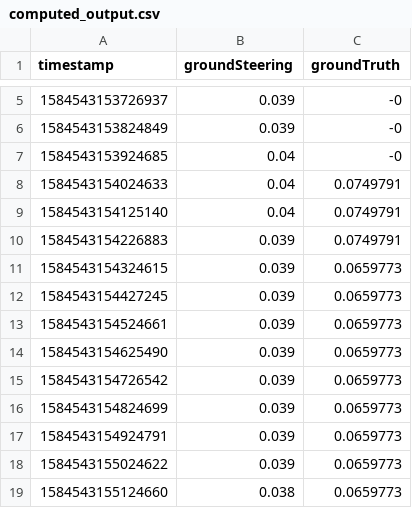
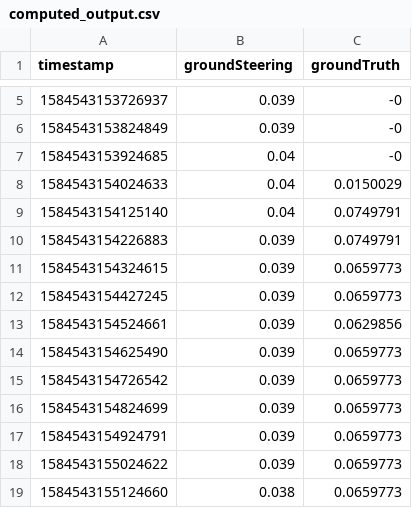
Before and after one commit to nisbeterik/Cortex-Cruiser-DIT639, a CSV file: cpp-opencv/performance/computed_output.csv, drawn as a sheet; only a part is shown, gaps mark what is left out.

Commit message:
#15 Modify HSV ranges to unreasonable values in order to see how it impacts the performance testing script

```diff
--- a/cpp-opencv/performance/computed_output.csv
+++ b/cpp-opencv/performance/computed_output.csv
@@ -7,3 +7,3 @@ timestamp,groundSteering,groundTruth
 1584543153924685,0.04,-0
-1584543154024633,0.04,0.0749791
+1584543154024633,0.04,0.0150029
 1584543154125140,0.04,0.0749791
@@ -12,3 +12,3 @@ timestamp,groundSteering,groundTruth
 1584543154427245,0.039,0.0659773
-1584543154524661,0.039,0.0659773
+1584543154524661,0.039,0.0629856
 1584543154625490,0.039,0.0659773
```
Also changed, not shown: 1 other file.
